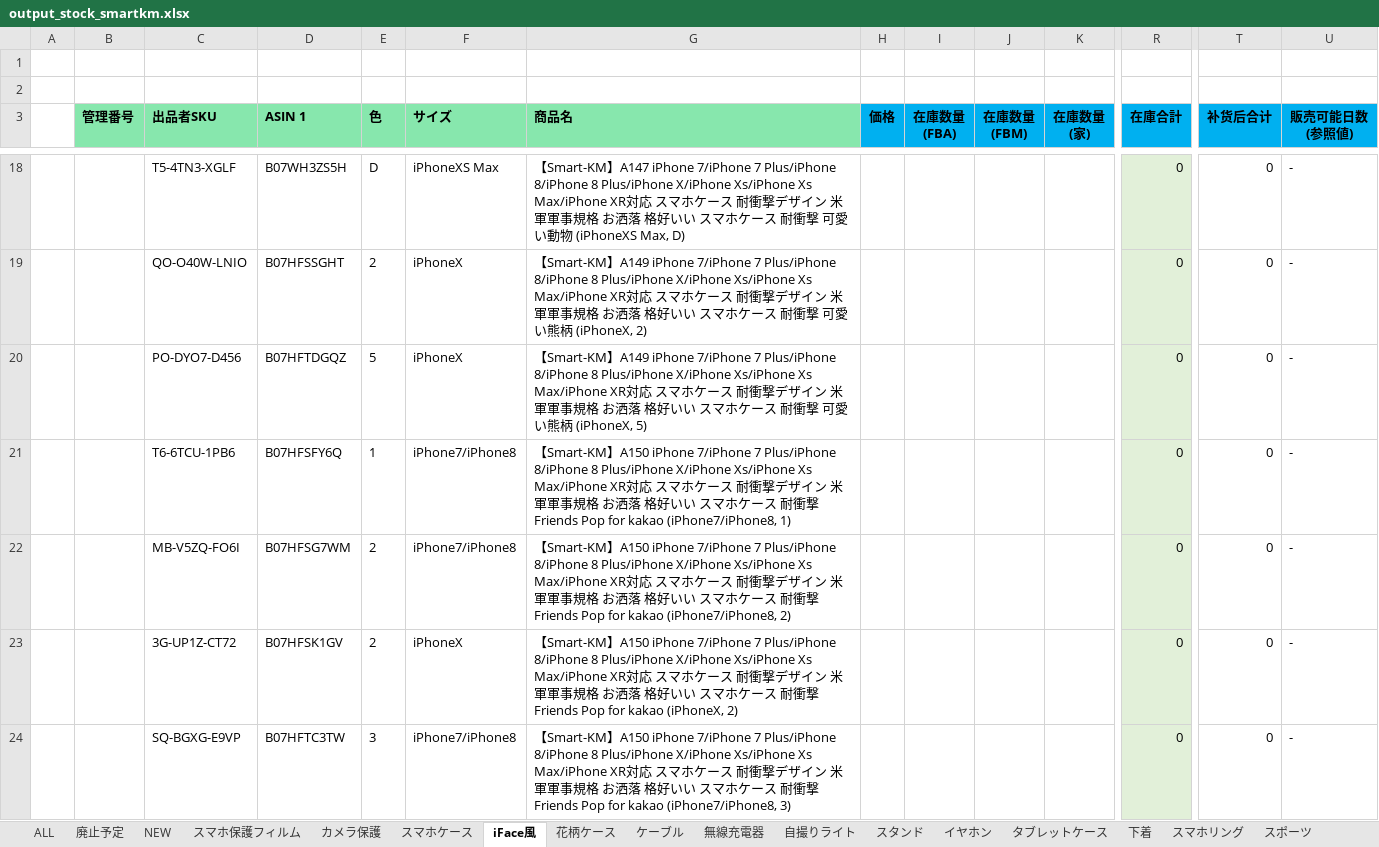
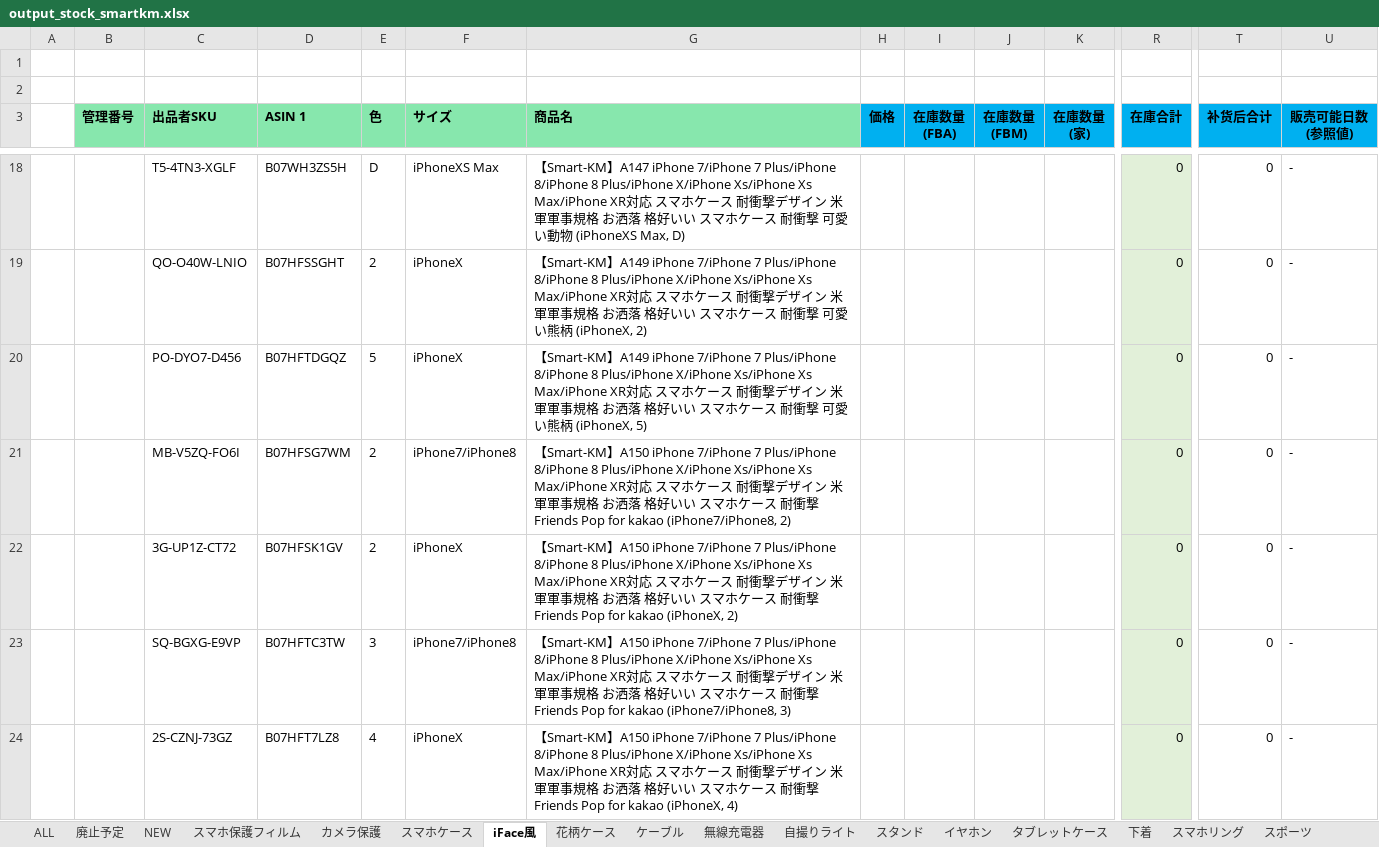
Before and after one commit to brussliu/smartinfo, an Excel workbook: WEB-INF/efw/storage/templates/output_stock_smartkm.xlsx, sheet iFace風, drawn as a sheet; only a part is shown, gaps mark what is left out; the shorter side is filled out with more unchanged rows; values as stored, in another font and other column widths than the file's, no borders; conditional formats not drawn; rows hold the shown columns only; the diff covers the shown part only; the diff names each change by its address in the sheet, - before the commit and + after, or states it on an @@ line.

```diff
--- a/WEB-INF/efw/storage/templates/output_stock_smartkm.xlsx (sheet iFace風)
+++ b/WEB-INF/efw/storage/templates/output_stock_smartkm.xlsx (sheet iFace風)
-row 21:  |  | T6-6TCU-1PB6 | B07HFSFY6Q | 1 | iPhone7/iPhone8 | 【Smart-KM】A150 iPhone 7/iPhone 7 Plus/iPhone 8/iPhone 8 Plus/iPhone X/iPhone Xs/iPhone Xs Max/iPhone XR対応 スマホケース 耐衝撃デザイン 米軍軍事規格 お洒落 格好いい スマホケース 耐衝撃 Friends Pop for kakao (iPhone7/iPhone8, 1) |  |  |  |  | 0 | 0 | -
```
Also changed, not shown: 3 removed rows elsewhere in this sheet, sheet 花柄ケース, sheet 廃止予定, sheet カメラ保護, sheet 自撮りライト, sheet スマホケース, formulas that keep their value.
